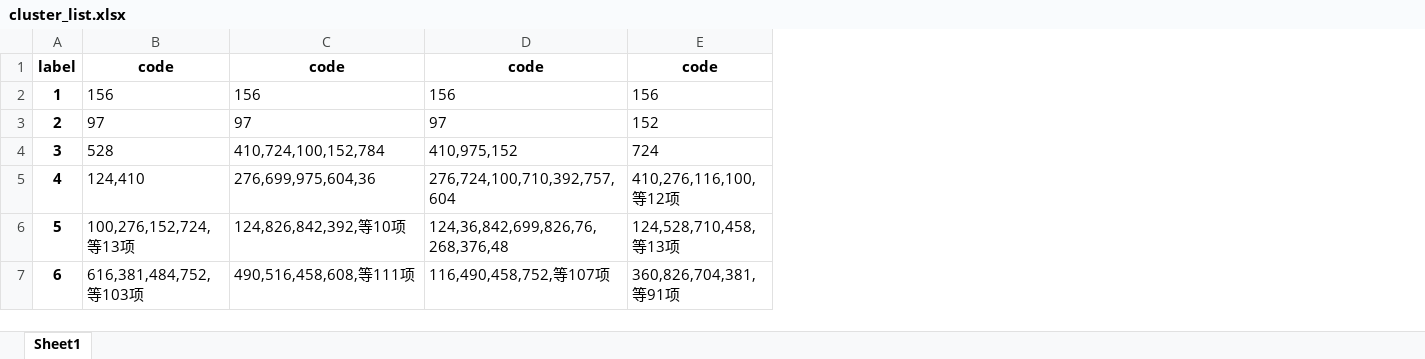
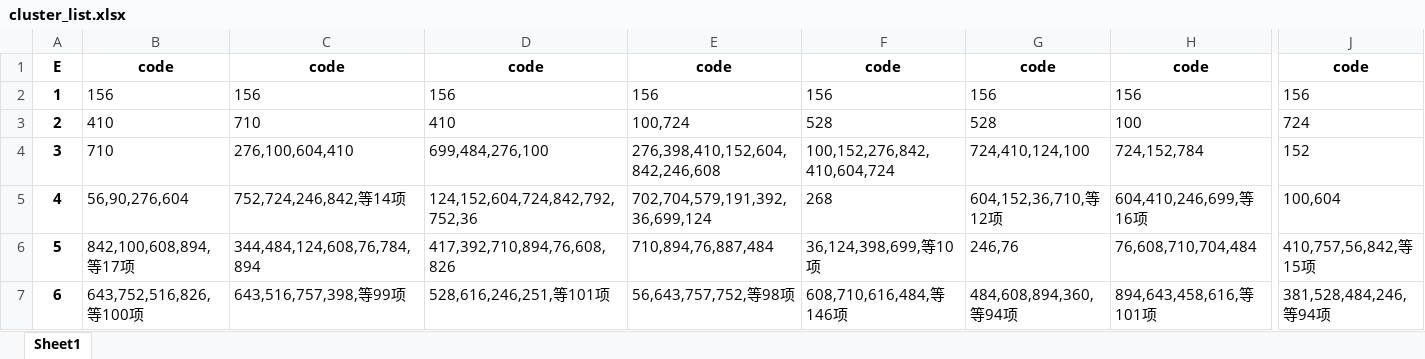
Before and after one commit to iLnezoH/cooper-trade, an Excel workbook: cluster_list.xlsx, sheet Sheet1, drawn as a sheet; only a part is shown, gaps mark what is left out; values as stored, in another font and other column widths than the file's, no borders; addresses are those after the commit; the diff covers the shown part only; the diff names each change by its address in the sheet, - before the commit and + after, or states it on an @@ line.

Commit message:
feat(data): data persistence

```diff
--- a/cluster_list.xlsx (sheet Sheet1)
+++ b/cluster_list.xlsx (sheet Sheet1)
+column E, rows 1-7: code | 156 | 100,724 | 276,398,410,152,604,842,246,608 | 702,704,579,191,392,36,699,124 | 710,894,76,887,484 | 56,643,757,752,等98项
+column F, rows 1-7: code | 156 | 528 | 100,152,276,842,410,604,724 | 268 | 36,124,398,699,等10项 | 608,710,616,484,等146项
+column G, rows 1-7: code | 156 | 528 | 724,410,124,100 | 604,152,36,710,等12项 | 246,76 | 484,608,894,360,等94项
+column H, rows 1-7: code | 156 | 100 | 724,152,784 | 604,410,246,699,等16项 | 76,608,710,704,484 | 894,643,458,616,等101项
-A1: label
+A1: E
-B3: 97
+B3: 410
-C3: 97
+C3: 710
-D3: 97
+D3: 410
-J3: 152
+J3: 724
-B4: 528
+B4: 710
-C4: 410,724,100,152,784
+C4: 276,100,604,410
-D4: 410,975,152
+D4: 699,484,276,100
-J4: 724
+J4: 152
-B5: 124,410
+B5: 56,90,276,604
-C5: 276,699,975,604,36
+C5: 752,724,246,842,等14项
-D5: 276,724,100,710,392,757,604
+D5: 124,152,604,724,842,792,752,36
-J5: 410,276,116,100,等12项
+J5: 100,604
-B6: 100,276,152,724,等13项
+B6: 842,100,608,894,等17项
-C6: 124,826,842,392,等10项
+C6: 344,484,124,608,76,784,894
-D6: 124,36,842,699,826,76,268,376,48
+D6: 417,392,710,894,76,608,826
-J6: 124,528,710,458,等13项
+J6: 410,757,56,842,等15项
-B7: 616,381,484,752,等103项
+B7: 643,752,516,826,等100项
-C7: 490,516,458,608,等111项
+C7: 643,516,757,398,等99项
-D7: 116,490,458,752,等107项
+D7: 528,616,246,251,等101项
-J7: 360,826,704,381,等91项
+J7: 381,528,484,246,等94项
```
Also changed, not shown: 2 added columns and 1 removed column elsewhere in this sheet, 22 other files.
